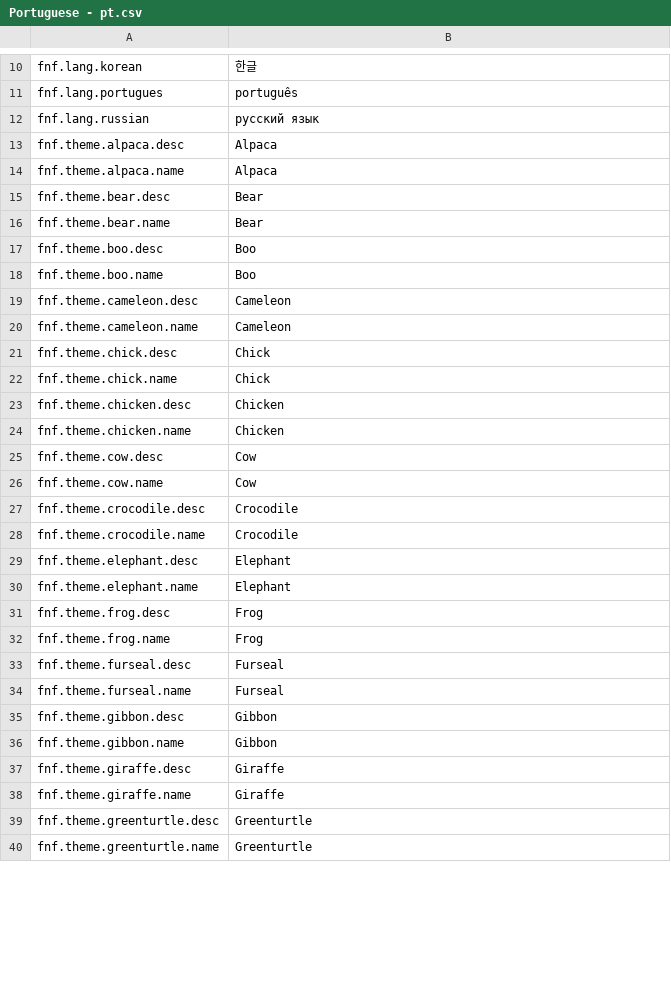
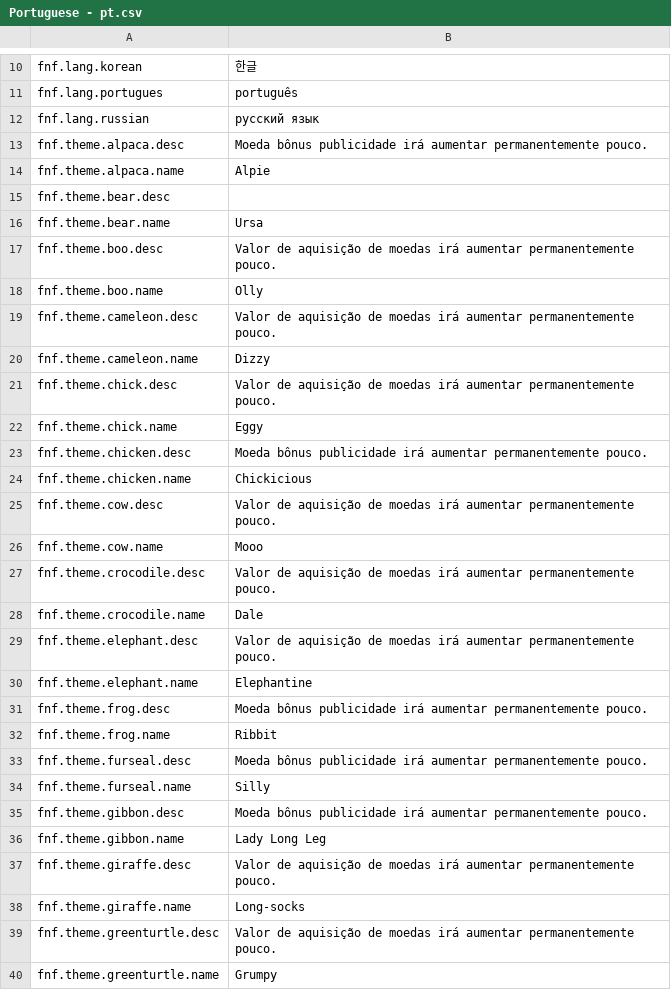
Before and after one commit to buzzler/2048Animals, a CSV file: Assets/localization/Portuguese - pt.csv, drawn as a sheet; only a part is shown, gaps mark what is left out; the diff covers the shown part only.

```diff
--- a/Assets/localization/Portuguese - pt.csv
+++ b/Assets/localization/Portuguese - pt.csv
@@ -12,29 +12,29 @@
 "fnf.lang.russian","русский язык"
-"fnf.theme.alpaca.desc","Alpaca"
-"fnf.theme.alpaca.name","Alpaca"
-"fnf.theme.bear.desc","Bear"
-"fnf.theme.bear.name","Bear"
-"fnf.theme.boo.desc","Boo"
-"fnf.theme.boo.name","Boo"
-"fnf.theme.cameleon.desc","Cameleon"
-"fnf.theme.cameleon.name","Cameleon"
-"fnf.theme.chick.desc","Chick"
-"fnf.theme.chick.name","Chick"
-"fnf.theme.chicken.desc","Chicken"
-"fnf.theme.chicken.name","Chicken"
-"fnf.theme.cow.desc","Cow"
-"fnf.theme.cow.name","Cow"
-"fnf.theme.crocodile.desc","Crocodile"
-"fnf.theme.crocodile.name","Crocodile"
-"fnf.theme.elephant.desc","Elephant"
-"fnf.theme.elephant.name","Elephant"
-"fnf.theme.frog.desc","Frog"
-"fnf.theme.frog.name","Frog"
-"fnf.theme.furseal.desc","Furseal"
-"fnf.theme.furseal.name","Furseal"
-"fnf.theme.gibbon.desc","Gibbon"
-"fnf.theme.gibbon.name","Gibbon"
-"fnf.theme.giraffe.desc","Giraffe"
-"fnf.theme.giraffe.name","Giraffe"
-"fnf.theme.greenturtle.desc","Greenturtle"
-"fnf.theme.greenturtle.name","Greenturtle"
+"fnf.theme.alpaca.desc","Moeda bônus publicidade irá aumentar permanentemente pouco."
+"fnf.theme.alpaca.name","Alpie"
+"fnf.theme.bear.desc",""
+"fnf.theme.bear.name","Ursa"
+"fnf.theme.boo.desc","Valor de aquisição de moedas irá aumentar permanentemente pouco."
+"fnf.theme.boo.name","Olly"
+"fnf.theme.cameleon.desc","Valor de aquisição de moedas irá aumentar permanentemente pouco."
+"fnf.theme.cameleon.name","Dizzy"
+"fnf.theme.chick.desc","Valor de aquisição de moedas irá aumentar permanentemente pouco."
+"fnf.theme.chick.name","Eggy"
+"fnf.theme.chicken.desc","Moeda bônus publicidade irá aumentar permanentemente pouco."
+"fnf.theme.chicken.name","Chickicious"
+"fnf.theme.cow.desc","Valor de aquisição de moedas irá aumentar permanentemente pouco."
+"fnf.theme.cow.name","Mooo"
+"fnf.theme.crocodile.desc","Valor de aquisição de moedas irá aumentar permanentemente pouco."
+"fnf.theme.crocodile.name","Dale"
+"fnf.theme.elephant.desc","Valor de aquisição de moedas irá aumentar permanentemente pouco."
+"fnf.theme.elephant.name","Elephantine"
+"fnf.theme.frog.desc","Moeda bônus publicidade irá aumentar permanentemente pouco."
+"fnf.theme.frog.name","Ribbit"
+"fnf.theme.furseal.desc","Moeda bônus publicidade irá aumentar permanentemente pouco."
+"fnf.theme.furseal.name","Silly"
+"fnf.theme.gibbon.desc","Moeda bônus publicidade irá aumentar permanentemente pouco."
+"fnf.theme.gibbon.name","Lady Long Leg"
+"fnf.theme.giraffe.desc","Valor de aquisição de moedas irá aumentar permanentemente pouco."
+"fnf.theme.giraffe.name","Long-socks"
+"fnf.theme.greenturtle.desc","Valor de aquisição de moedas irá aumentar permanentemente pouco."
+"fnf.theme.greenturtle.name","Grumpy"
```
Also changed, not shown: 80 edited cells elsewhere in this file, Assets/localization/Arabic - ar.csv, Assets/localization/French - fr.csv, 56 other files.
